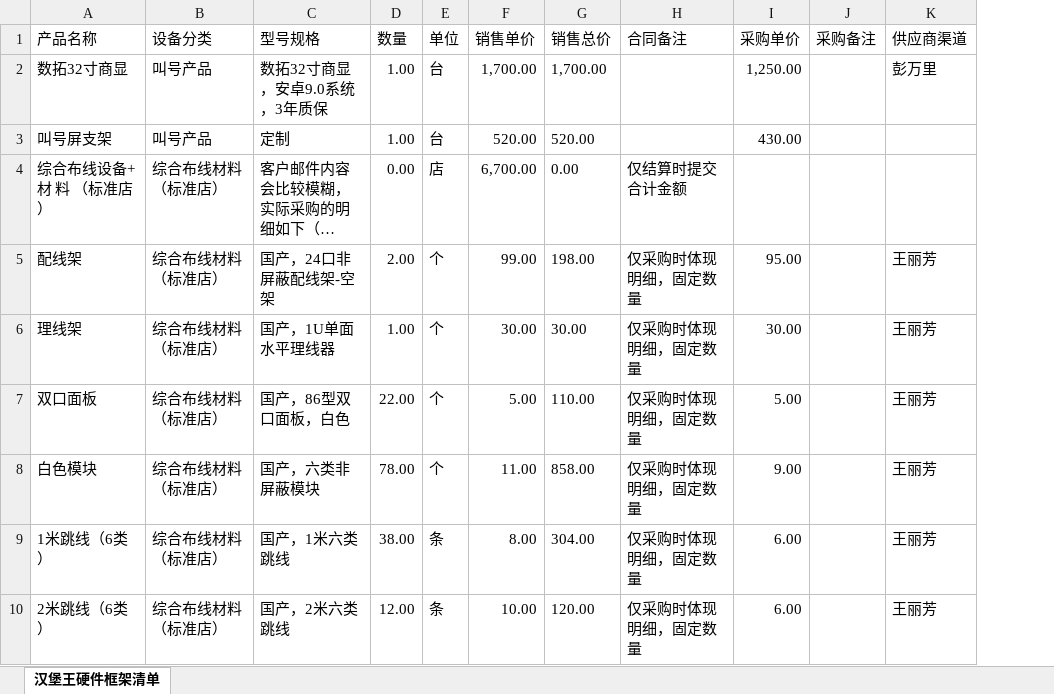
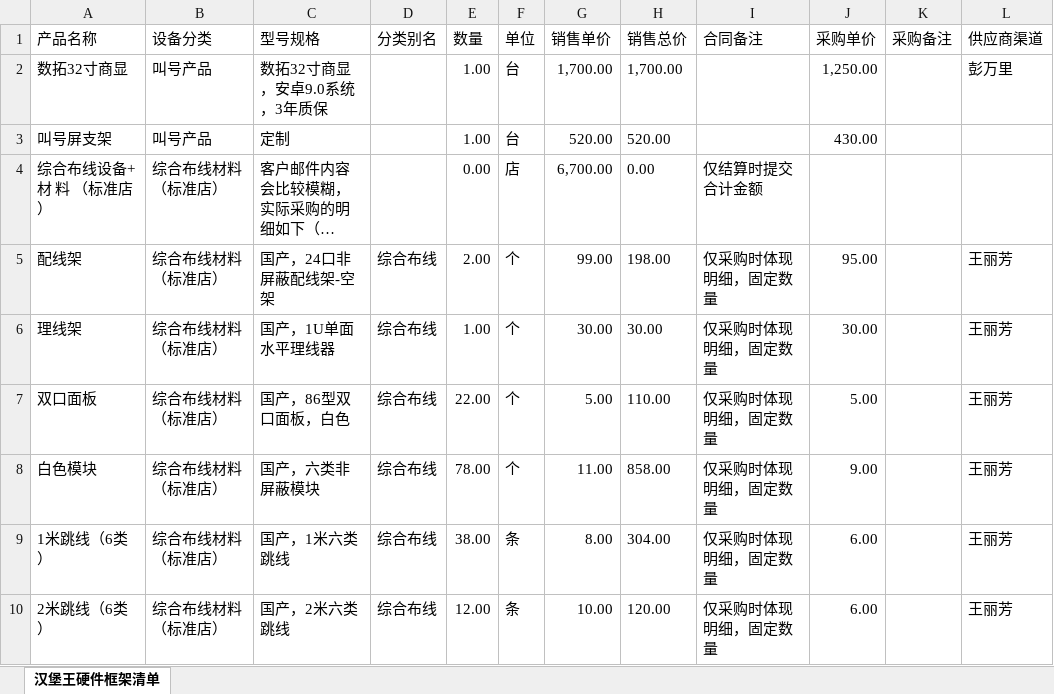
Before and after one commit to whipsnade/asset_analysis, an Excel workbook: 基础资产设备表.xlsx, sheet 汉堡王硬件框架清单, drawn as a sheet; only a part is shown; long unchanged cells end in …; values as stored, in another font and other column widths than the file's, no borders; the diff names each change by its address in the sheet, - before the commit and + after, or states it on an @@ line.

```diff
--- a/基础资产设备表.xlsx (sheet 汉堡王硬件框架清单)
+++ b/基础资产设备表.xlsx (sheet 汉堡王硬件框架清单)
+column D (分类别名), rows 5-10: all 综合布线
```
Also changed, not shown: 32 other files.
